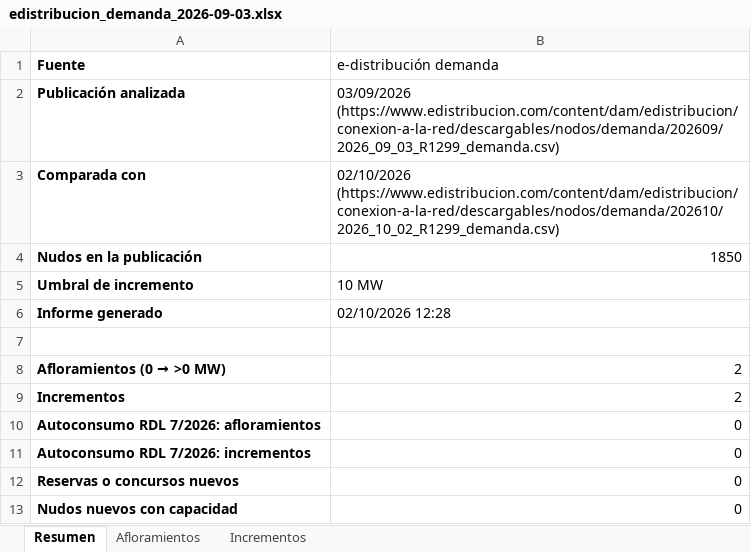
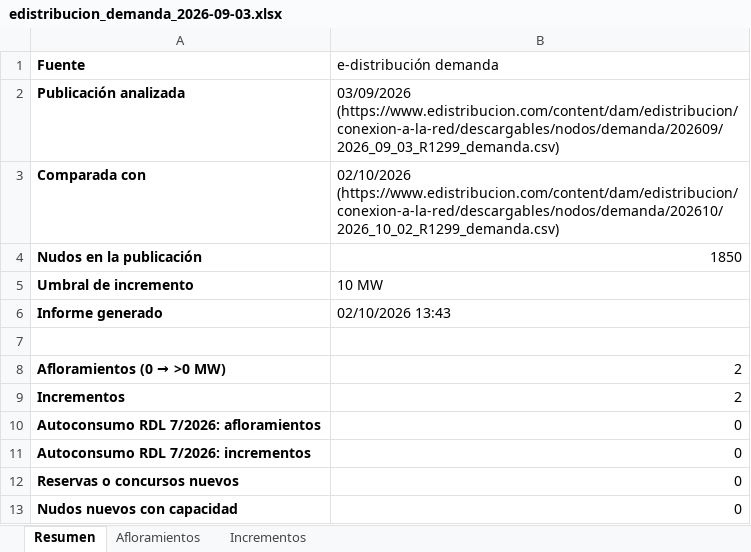
Before and after one commit to PabloT16/vigilancia-capacidades, an Excel workbook: docs/informes/edistribucion_demanda_2026-09-03.xlsx, sheet Resumen, drawn as a sheet; values as stored, in another font and other column widths than the file's, no borders; the diff names each change by its address in the sheet, - before the commit and + after, or states it on an @@ line.

```diff
--- a/docs/informes/edistribucion_demanda_2026-09-03.xlsx (sheet Resumen)
+++ b/docs/informes/edistribucion_demanda_2026-09-03.xlsx (sheet Resumen)
-B6 (e-distribución demanda): 02/10/2026 12:28
+B6 (e-distribución demanda): 02/10/2026 13:43
```
Also changed, not shown: docs/informes/edistribucion_generacion_2026-09-03.xlsx, 5 other files.
